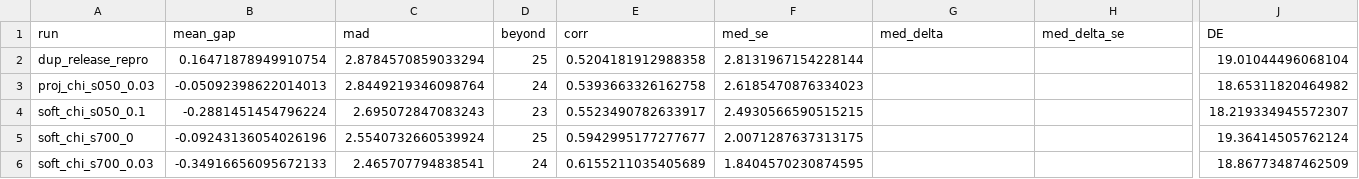
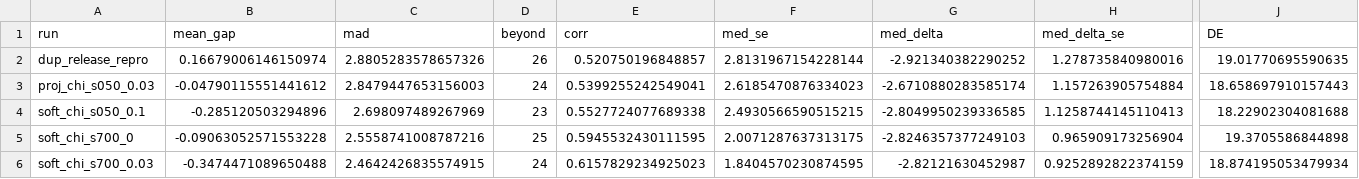
Before and after one commit to PolicyEngine/microcosm, a CSV file: docs/evidence/us-state-child-spm-2026-11/outputs/acsrent_solves.csv, drawn as a sheet; only a part is shown, gaps mark what is left out; the diff covers the shown part only; the diff names each change by its address in the sheet, - before the commit and + after, or states it on an @@ line.

```diff
--- a/docs/evidence/us-state-child-spm-2026-11/outputs/acsrent_solves.csv
+++ b/docs/evidence/us-state-child-spm-2026-11/outputs/acsrent_solves.csv
-B2 (mean_gap): 0.16471878949910754
+B2 (mean_gap): 0.16679006146150974
-C2 (mad): 2.8784570859033294
+C2 (mad): 2.8805283578657326
-D2 (beyond): 25
+D2 (beyond): 26
-E2 (corr): 0.5204181912988358
+E2 (corr): 0.520750196848857
-G2 (med_delta): (empty)
+G2 (med_delta): -2.921340382290252
-H2 (med_delta_se): (empty)
+H2 (med_delta_se): 1.278735840980016
-J2 (DE): 19.01044496068104
+J2 (DE): 19.01770695590635
-B3 (mean_gap): -0.05092398622014013
+B3 (mean_gap): -0.04790115551441612
-C3 (mad): 2.8449219346098764
+C3 (mad): 2.8479447653156003
-E3 (corr): 0.5393663326162758
+E3 (corr): 0.5399255242549041
-G3 (med_delta): (empty)
+G3 (med_delta): -2.6710880283585174
-H3 (med_delta_se): (empty)
+H3 (med_delta_se): 1.157263905754884
-J3 (DE): 18.65311820464982
+J3 (DE): 18.658697910157443
-B4 (mean_gap): -0.2881451454796224
+B4 (mean_gap): -0.285120503294896
-C4 (mad): 2.695072847083243
+C4 (mad): 2.698097489267969
-E4 (corr): 0.5523490782633917
+E4 (corr): 0.5527724077689338
-G4 (med_delta): (empty)
+G4 (med_delta): -2.8049950239336585
-H4 (med_delta_se): (empty)
+H4 (med_delta_se): 1.1258744145110413
-J4 (DE): 18.219334945572307
+J4 (DE): 18.22902304081688
-B5 (mean_gap): -0.09243136054026196
+B5 (mean_gap): -0.09063052571553228
-C5 (mad): 2.5540732660539924
+C5 (mad): 2.5558741008787216
-E5 (corr): 0.5942995177277677
+E5 (corr): 0.5945532430111595
-G5 (med_delta): (empty)
+G5 (med_delta): -2.8246357377249103
-H5 (med_delta_se): (empty)
+H5 (med_delta_se): 0.965909173256904
-J5 (DE): 19.36414505762124
+J5 (DE): 19.3705586844898
-B6 (mean_gap): -0.34916656095672133
+B6 (mean_gap): -0.3474471089650488
-C6 (mad): 2.465707794838541
+C6 (mad): 2.4642426835574915
-E6 (corr): 0.6155211035405689
+E6 (corr): 0.6157829234925023
-G6 (med_delta): (empty)
+G6 (med_delta): -2.82121630452987
-H6 (med_delta_se): (empty)
+H6 (med_delta_se): 0.9252892822374159
-J6 (DE): 18.86773487462509
+J6 (DE): 18.874195053479934
```
Also changed, not shown: 36 edited cells elsewhere in this file, docs/evidence/us-state-child-spm-2026-11/outputs/acsrent_eval.csv, docs/evidence/us-state-child-spm-2026-11/outputs/acsrent_reform.csv, 11 other files.
